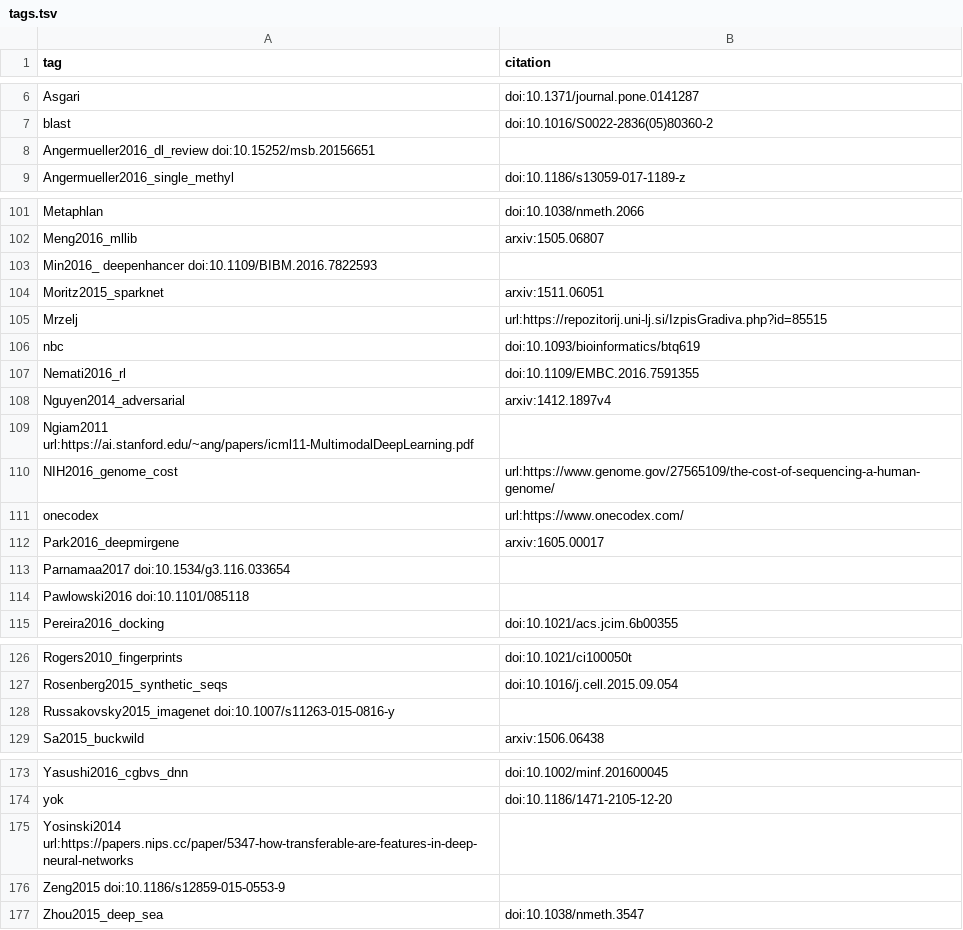
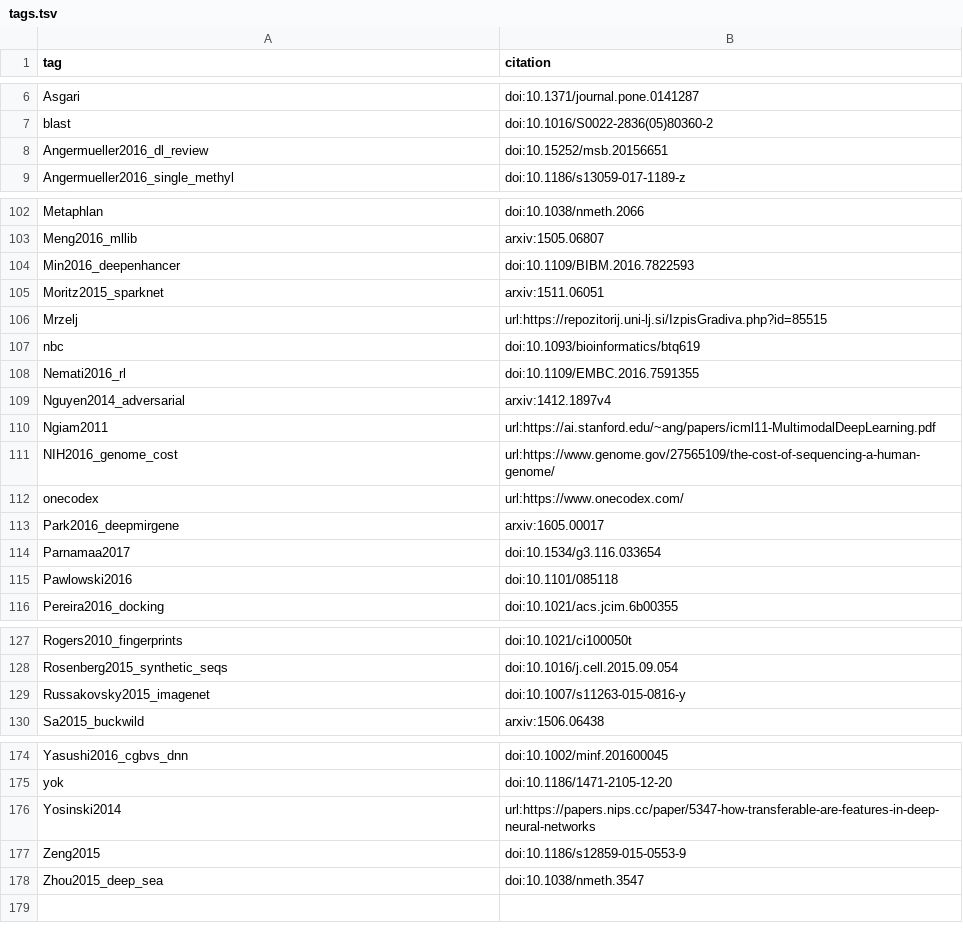
Before and after one commit to greenelab/deep-review, a TSV file: references/tags.tsv, drawn as a sheet; only a part is shown, gaps mark what is left out; removed rows and columns are numbered as before the commit, all else as after; the diff covers the shown part only; the diff names each change by its address in the sheet, - before the commit and + after, or states it on an @@ line.

```diff
--- a/references/tags.tsv
+++ b/references/tags.tsv
-row 8: Angermueller2016_dl_review doi:10.15252/msb.20156651
+row 8: Angermueller2016_dl_review | doi:10.15252/msb.20156651
-row 103: Min2016_ deepenhancer doi:10.1109/BIBM.2016.7822593
+row 104: Min2016_deepenhancer | doi:10.1109/BIBM.2016.7822593
-row 109: Ngiam2011 url:https://ai.stanford.edu/~ang/papers/icml11-MultimodalDeepLearning.pdf
+row 110: Ngiam2011 | url:https://ai.stanford.edu/~ang/papers/icml11-MultimodalDeepLearning.pdf
-row 113: Parnamaa2017 doi:10.1534/g3.116.033654
-row 114: Pawlowski2016 doi:10.1101/085118
+row 114: Parnamaa2017 | doi:10.1534/g3.116.033654
+row 115: Pawlowski2016 | doi:10.1101/085118
-row 128: Russakovsky2015_imagenet doi:10.1007/s11263-015-0816-y
+row 129: Russakovsky2015_imagenet | doi:10.1007/s11263-015-0816-y
-row 175: Yosinski2014 url:https://papers.nips.cc/paper/5347-how-transferable-are-features-in-deep-neural-networks
-row 176: Zeng2015 doi:10.1186/s12859-015-0553-9
+row 176: Yosinski2014 | url:https://papers.nips.cc/paper/5347-how-transferable-are-features-in-deep-neural-networks
+row 177: Zeng2015 | doi:10.1186/s12859-015-0553-9
```
Also changed, not shown: 1 added row elsewhere in this file, 1 other file.
